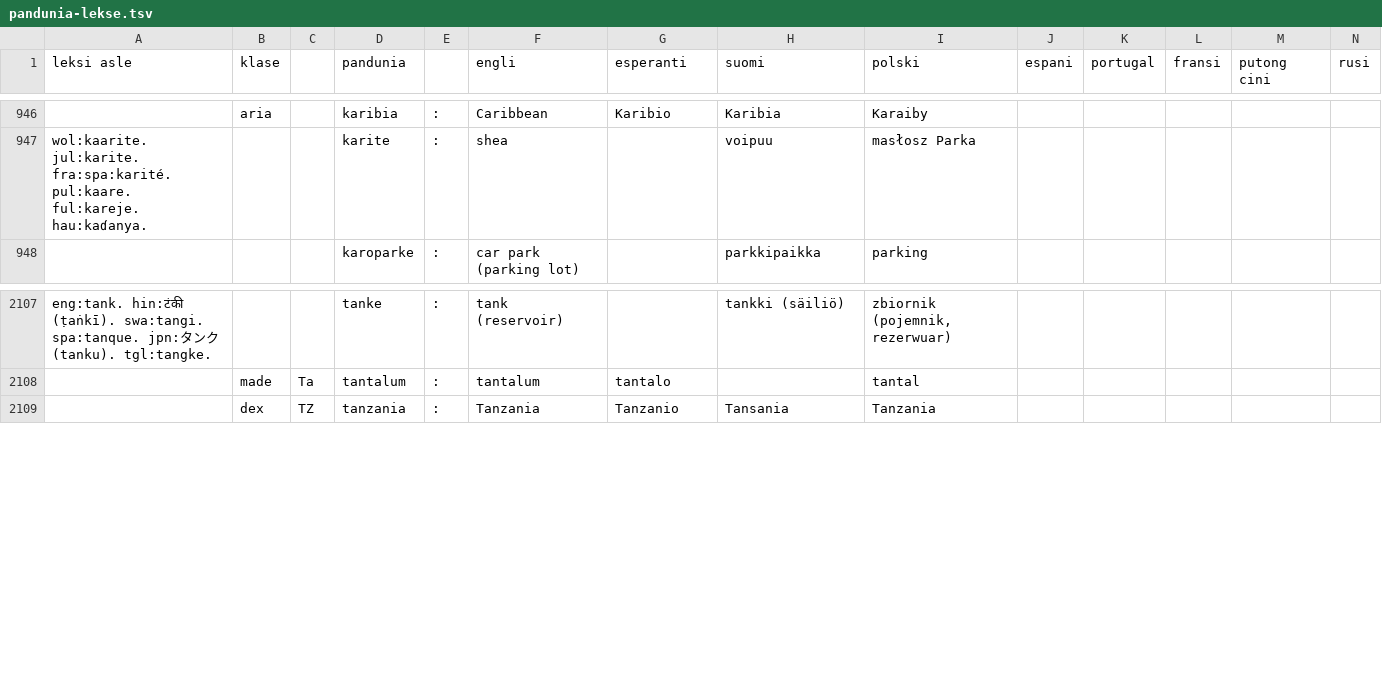
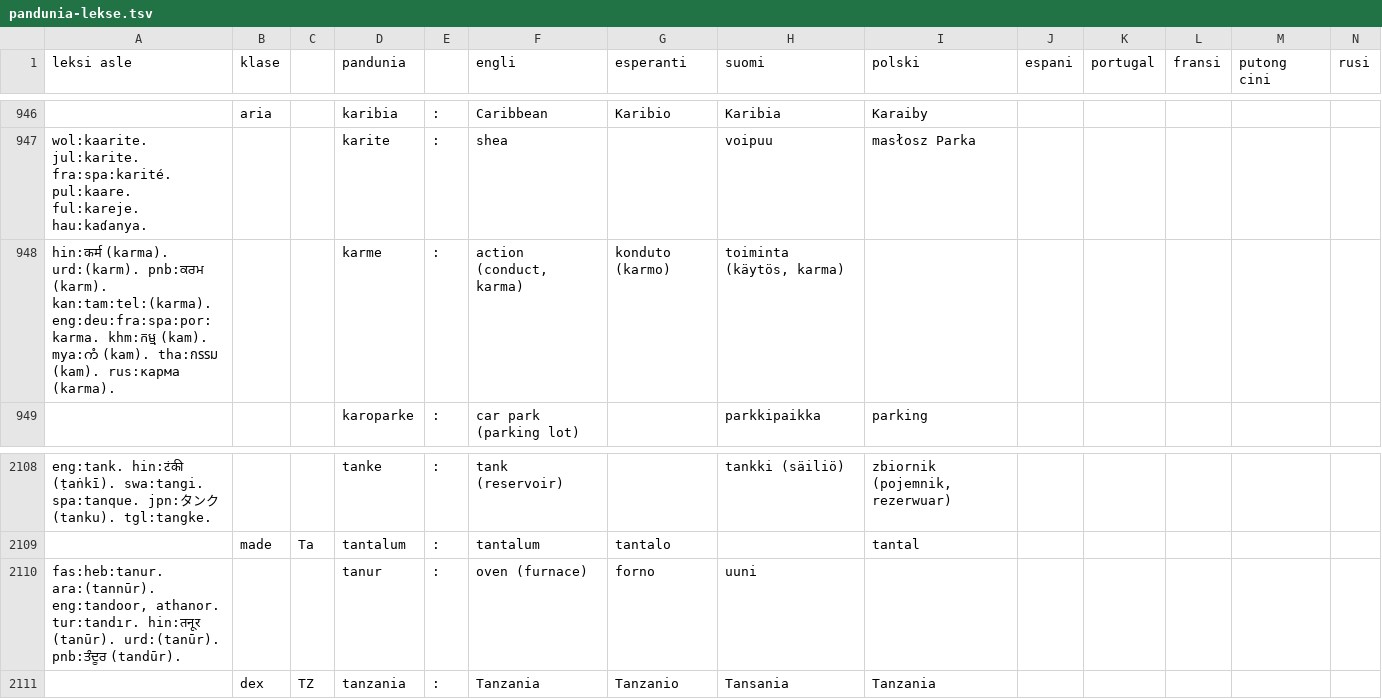
Before and after one commit to barumau/pandunia, a TSV file: pandunia-lekse.tsv, drawn as a sheet; only a part is shown, gaps mark what is left out; rows hold the shown columns only; the diff names each change by its address in the sheet, - before the commit and + after, or states it on an @@ line.

Commit message:
nowi lekse: karme, tanur

```diff
--- a/pandunia-lekse.tsv
+++ b/pandunia-lekse.tsv
+row 948: hin:कर्म (karma). urd:(karm). pnb:ਕਰਮ (karm). kan:tam:tel:(karma). eng:deu:fra:spa:por:karma. khm:កម្ម (kam). mya:ကံ (kam). tha:กรรม (kam). rus:карма (karma). |  |  | karme | : | action (conduct, karma) | konduto (karmo) | toiminta (käytös, karma)
+row 2110: fas:heb:tanur. ara:(tannūr). eng:tandoor, athanor. tur:tandır. hin:तनूर (tanūr). urd:(tanūr). pnb:ਤੰਦੂਰ (tandūr). |  |  | tanur | : | oven (furnace) | forno | uuni
```
Also changed, not shown: 8 other files.
